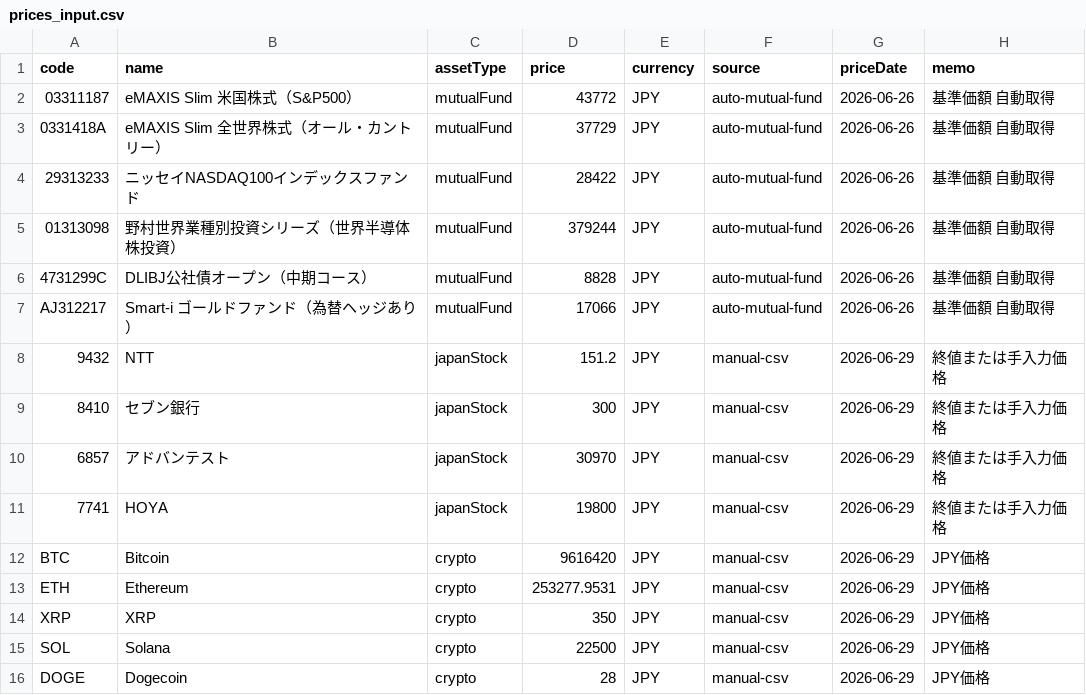
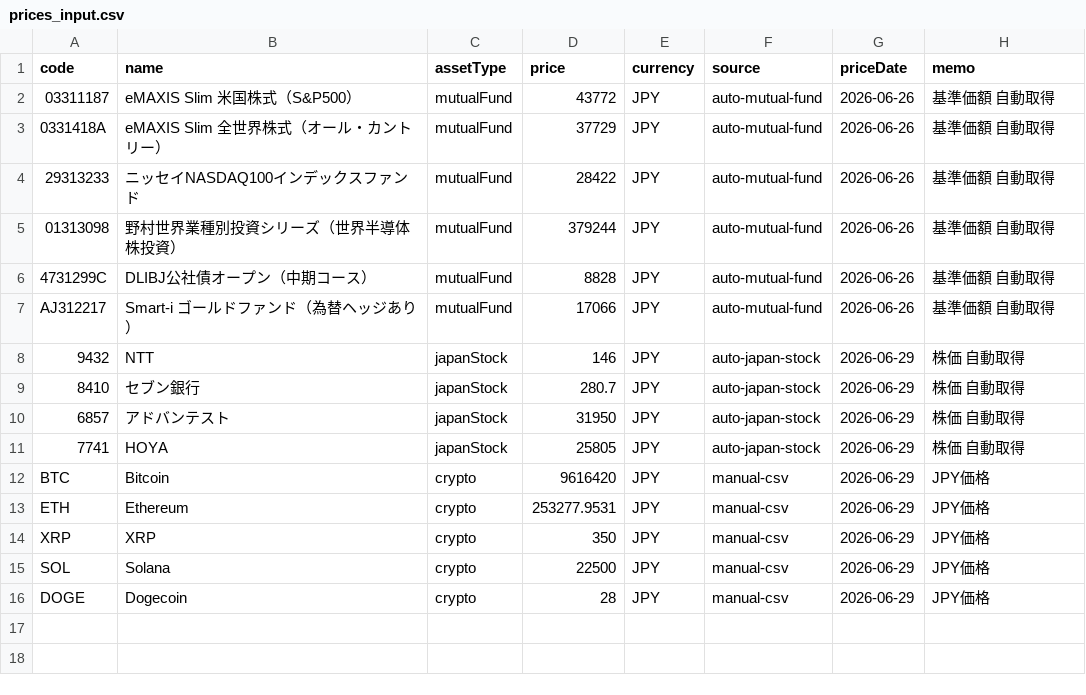
Before and after one commit to PhotoTestapp/portfolio, a CSV file: data/prices_input.csv, drawn as a sheet.

Commit message:
Add Japan stock price fetcher

```diff
--- a/data/prices_input.csv
+++ b/data/prices_input.csv
@@ -7,6 +7,6 @@ code,name,assetType,price,currency,source,priceDate,memo
 AJ312217,Smart-i ゴールドファンド（為替ヘッジあり）,mutualFund,17066,JPY,auto-mutual-fund,2026-06-26,基準価額 自動取得
-9432,NTT,japanStock,151.2,JPY,manual-csv,2026-06-29,終値または手入力価格
-8410,セブン銀行,japanStock,300,JPY,manual-csv,2026-06-29,終値または手入力価格
-6857,アドバンテスト,japanStock,30970,JPY,manual-csv,2026-06-29,終値または手入力価格
-7741,HOYA,japanStock,19800,JPY,manual-csv,2026-06-29,終値または手入力価格
+9432,NTT,japanStock,146,JPY,auto-japan-stock,2026-06-29,株価 自動取得
+8410,セブン銀行,japanStock,280.7,JPY,auto-japan-stock,2026-06-29,株価 自動取得
+6857,アドバンテスト,japanStock,31950,JPY,auto-japan-stock,2026-06-29,株価 自動取得
+7741,HOYA,japanStock,25805,JPY,auto-japan-stock,2026-06-29,株価 自動取得
 BTC,Bitcoin,crypto,9616420,JPY,manual-csv,2026-06-29,JPY価格
```
Also changed, not shown: 4 other files.
